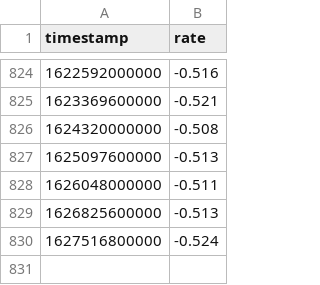
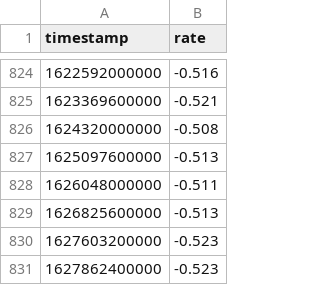
Before and after one commit to wyozi/euribor, a CSV file: 6months.csv, drawn as a sheet; only a part is shown, gaps mark what is left out; removed rows and columns are numbered as before the commit, all else as after; the diff names each change by its address in the sheet, - before the commit and + after, or states it on an @@ line.

```diff
--- a/6months.csv
+++ b/6months.csv
-row 830: 1627516800000 | -0.524
+row 830: 1627603200000 | -0.523
+row 831: 1627862400000 | -0.523
```
Also changed, not shown: 12months.csv, 3months.csv.
